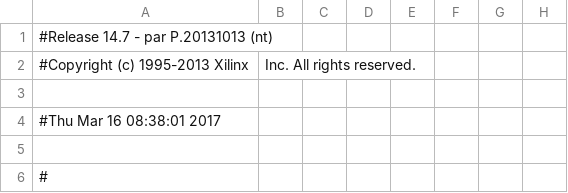
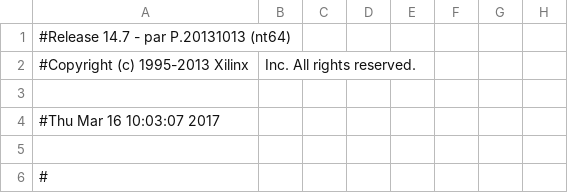
Before and after one commit to iLyngklip/ROM_v2, a CSV file: circuit/DUO_LX9/main_pad.csv, drawn as a sheet; only a part is shown; the diff names each change by its address in the sheet, - before the commit and + after, or states it on an @@ line.

```diff
--- a/circuit/DUO_LX9/main_pad.csv
+++ b/circuit/DUO_LX9/main_pad.csv
-A1: #Release 14.7 - par P.20131013 (nt)
+A1: #Release 14.7 - par P.20131013 (nt64)
-A4: #Thu Mar 16 08:38:01 2017
+A4: #Thu Mar 16 10:03:07 2017
```
Also changed, not shown: 51 other files.
